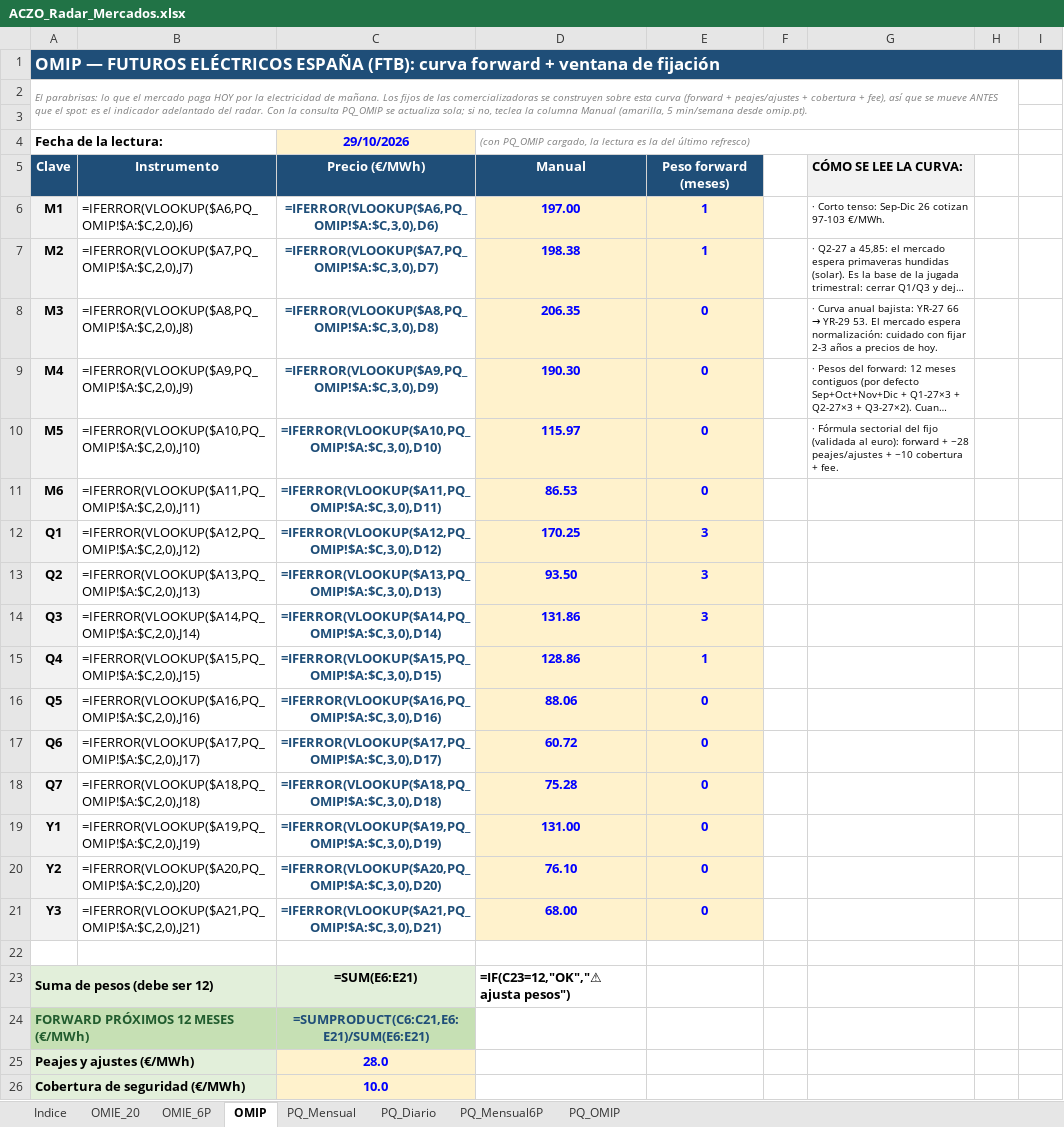
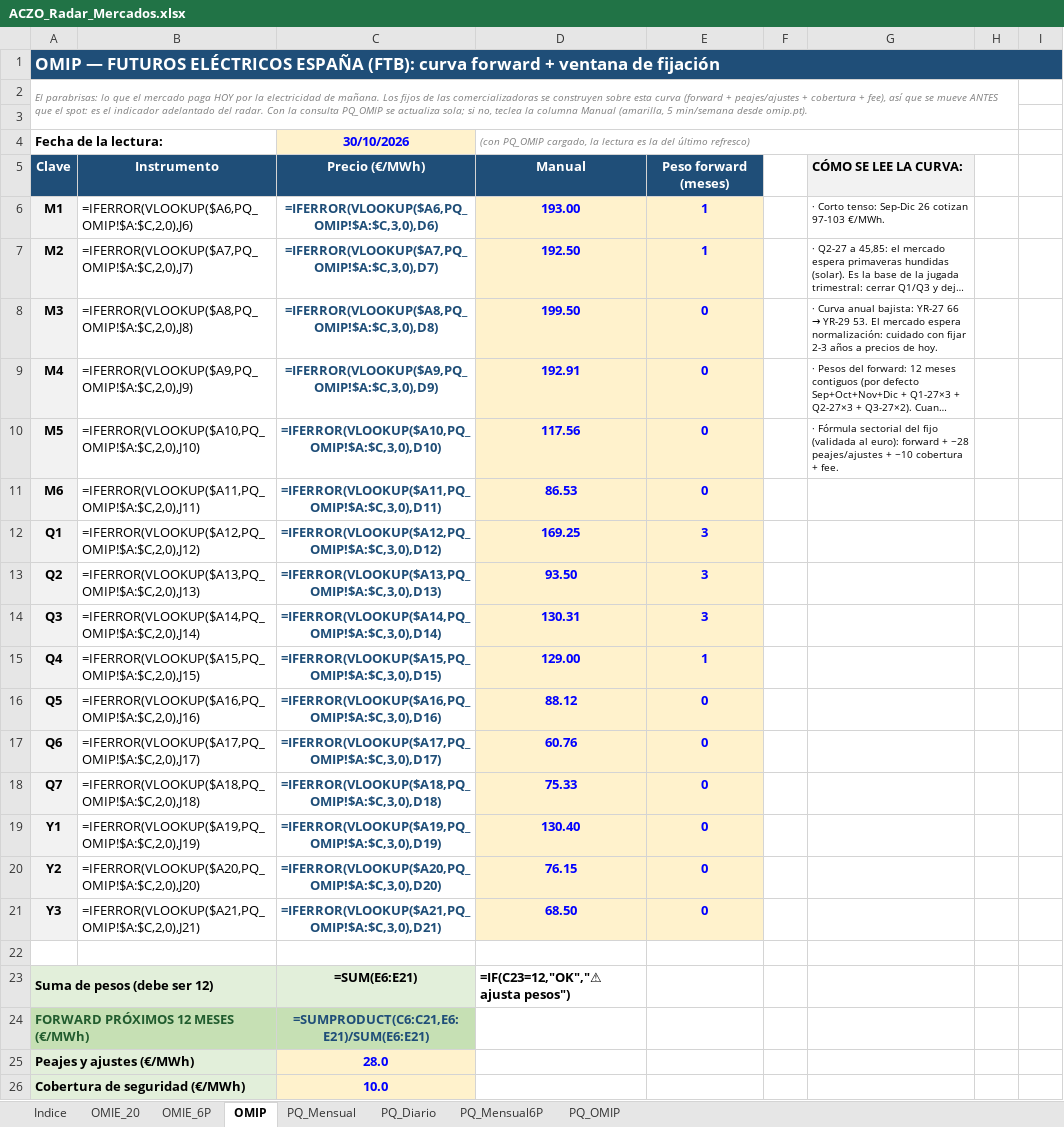
Before and after one commit to aczo-energia/aczo-radar, an Excel workbook: excel/ACZO_Radar_Mercados.xlsx, sheet OMIP, drawn as a sheet; only a part is shown; long unchanged cells end in …; values as stored, in another font and other column widths than the file's, no borders; formulas without a stored value are shown as written; the diff names each change by its address in the sheet, - before the commit and + after, or states it on an @@ line.

Commit message:
Radar: datos de 2026-10-30

```diff
--- a/excel/ACZO_Radar_Mercados.xlsx (sheet OMIP)
+++ b/excel/ACZO_Radar_Mercados.xlsx (sheet OMIP)
-C4: 29/10/2026
+C4: 30/10/2026
-D6: 197.00
+D6: 193.00
-D7: 198.38
+D7: 192.50
-D8: 206.35
+D8: 199.50
-D9: 190.30
+D9: 192.91
-D10: 115.97
+D10: 117.56
-D12: 170.25
+D12: 169.25
-D14: 131.86
+D14: 130.31
-D15: 128.86
+D15: 129.00
-D16: 88.06
+D16: 88.12
-D17: 60.72
+D17: 60.76
-D18: 75.28
+D18: 75.33
-D19: 131.00
+D19: 130.40
-D20: 76.10
+D20: 76.15
-D21: 68.00
+D21: 68.50
```
Also changed, not shown: sheet OMIE_20, sheet OMIE_6P, hidden cells, excel/ACZO_Radar_Gas.xlsx, 19 other files.
